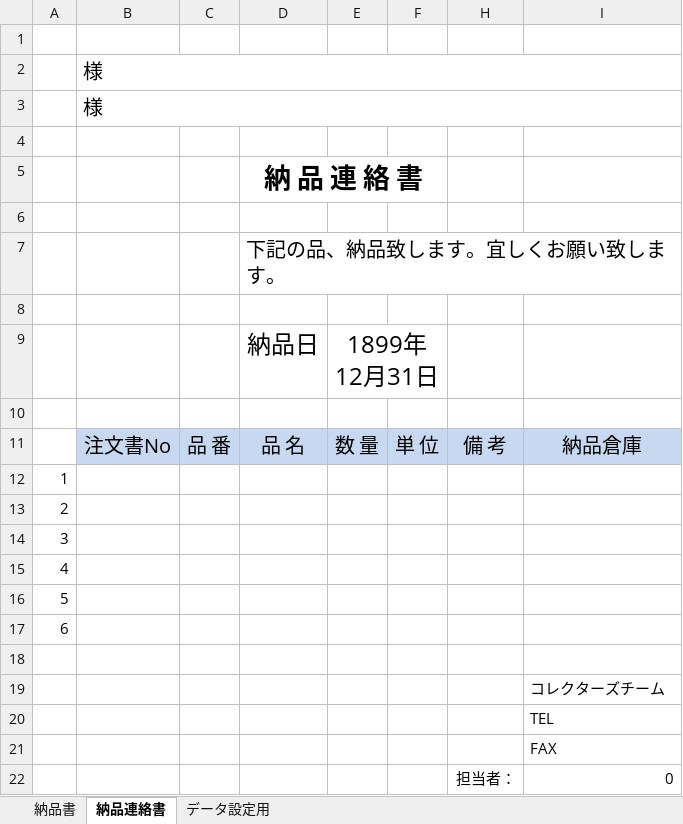
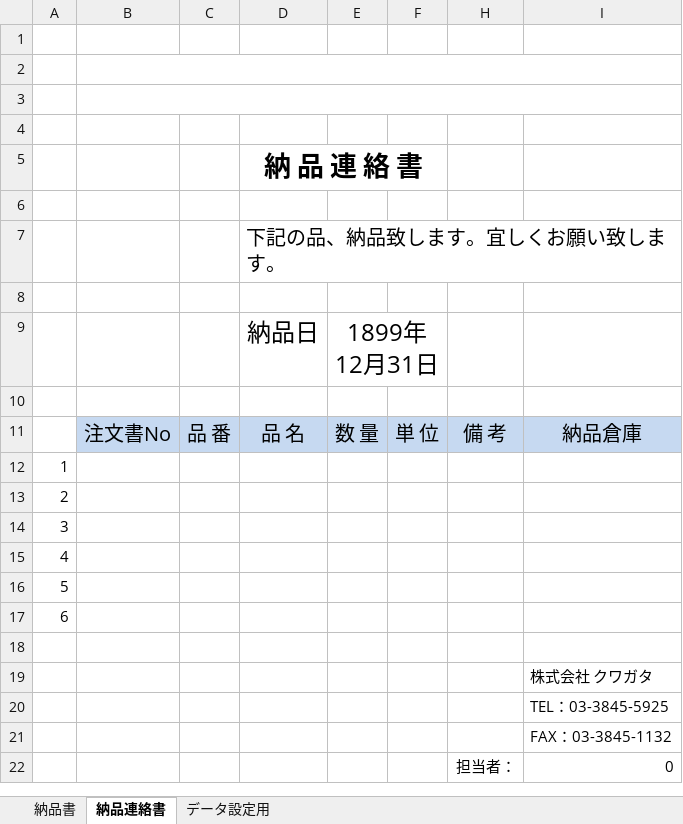
Before and after one commit to e-shinagawa-solcom/KIDS, an Excel workbook: 01_kidsweb/home/kids2/report_tmp/slip_exclusive_download.xlsx, sheet 納品連絡書, drawn as a sheet; values as stored, in another font and other column widths than the file's, no borders; the diff names each change by its address in the sheet, - before the commit and + after, or states it on an @@ line.

```diff
--- a/01_kidsweb/home/kids2/report_tmp/slip_exclusive_download.xlsx (sheet 納品連絡書)
+++ b/01_kidsweb/home/kids2/report_tmp/slip_exclusive_download.xlsx (sheet 納品連絡書)
-B2:B3: 様
+B2:B3: (empty)
-I19: コレクターズチーム
+I19: 株式会社 クワガタ
-I20: TEL
+I20: TEL：03-3845-5925
-I21: FAX
+I21: FAX：03-3845-1132
```
Also changed, not shown: sheet 納品書, formulas that keep their value, 01_kidsweb/home/kids2/report_tmp/slip_exclusive.xlsx, 13 other files.
